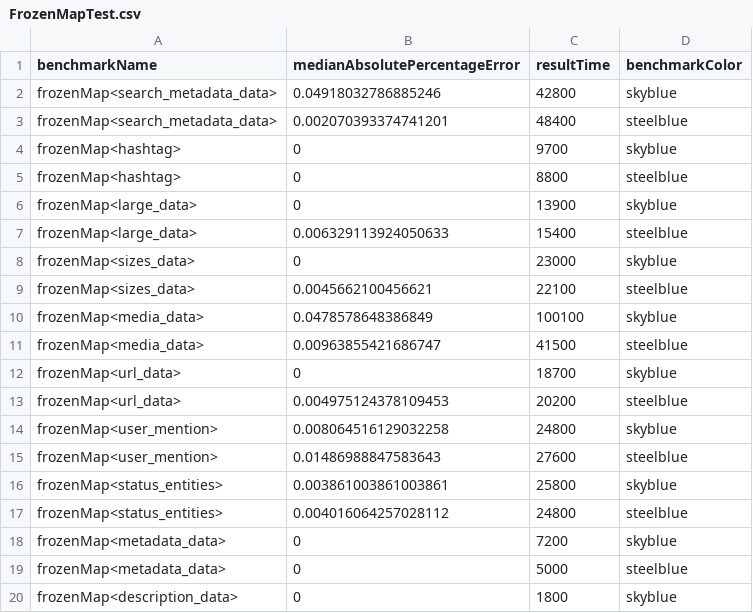
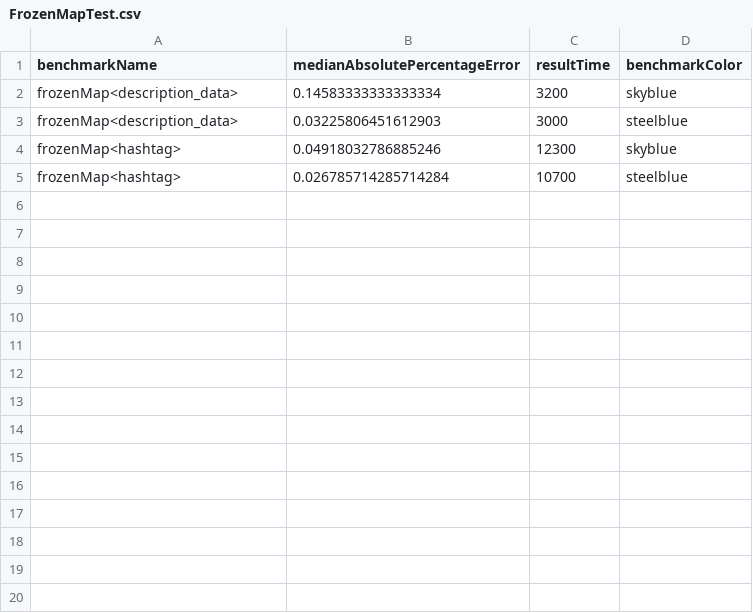
Before and after one commit to RealTimeChris/BenchmarkingSuite, a CSV file: FrozenMapTest.csv, drawn as a sheet; only a part is shown; the diff covers the shown part only.

```diff
--- a/FrozenMapTest.csv
+++ b/FrozenMapTest.csv
@@ -1,20 +1,5 @@
 benchmarkName,medianAbsolutePercentageError,resultTime,benchmarkColor
-frozenMap<search_metadata_data>,0.04918032786885246,42800,skyblue,
-frozenMap<search_metadata_data>,0.002070393374741201,48400,steelblue,
-frozenMap<hashtag>,0,9700,skyblue,
-frozenMap<hashtag>,0,8800,steelblue,
-frozenMap<large_data>,0,13900,skyblue,
-frozenMap<large_data>,0.006329113924050633,15400,steelblue,
-frozenMap<sizes_data>,0,23000,skyblue,
-frozenMap<sizes_data>,0.0045662100456621,22100,steelblue,
-frozenMap<media_data>,0.0478578648386849,100100,skyblue,
-frozenMap<media_data>,0.00963855421686747,41500,steelblue,
-frozenMap<url_data>,0,18700,skyblue,
-frozenMap<url_data>,0.004975124378109453,20200,steelblue,
-frozenMap<user_mention>,0.008064516129032258,24800,skyblue,
-frozenMap<user_mention>,0.01486988847583643,27600,steelblue,
-frozenMap<status_entities>,0.003861003861003861,25800,skyblue,
-frozenMap<status_entities>,0.004016064257028112,24800,steelblue,
-frozenMap<metadata_data>,0,7200,skyblue,
-frozenMap<metadata_data>,0,5000,steelblue,
-frozenMap<description_data>,0,1800,skyblue,
+frozenMap<description_data>,0.14583333333333334,3200,skyblue,
+frozenMap<description_data>,0.03225806451612903,3000,steelblue,
+frozenMap<hashtag>,0.04918032786885246,12300,skyblue,
+frozenMap<hashtag>,0.026785714285714284,10700,steelblue
```
Also changed, not shown: 29 removed rows elsewhere in this file, 39 other files.
